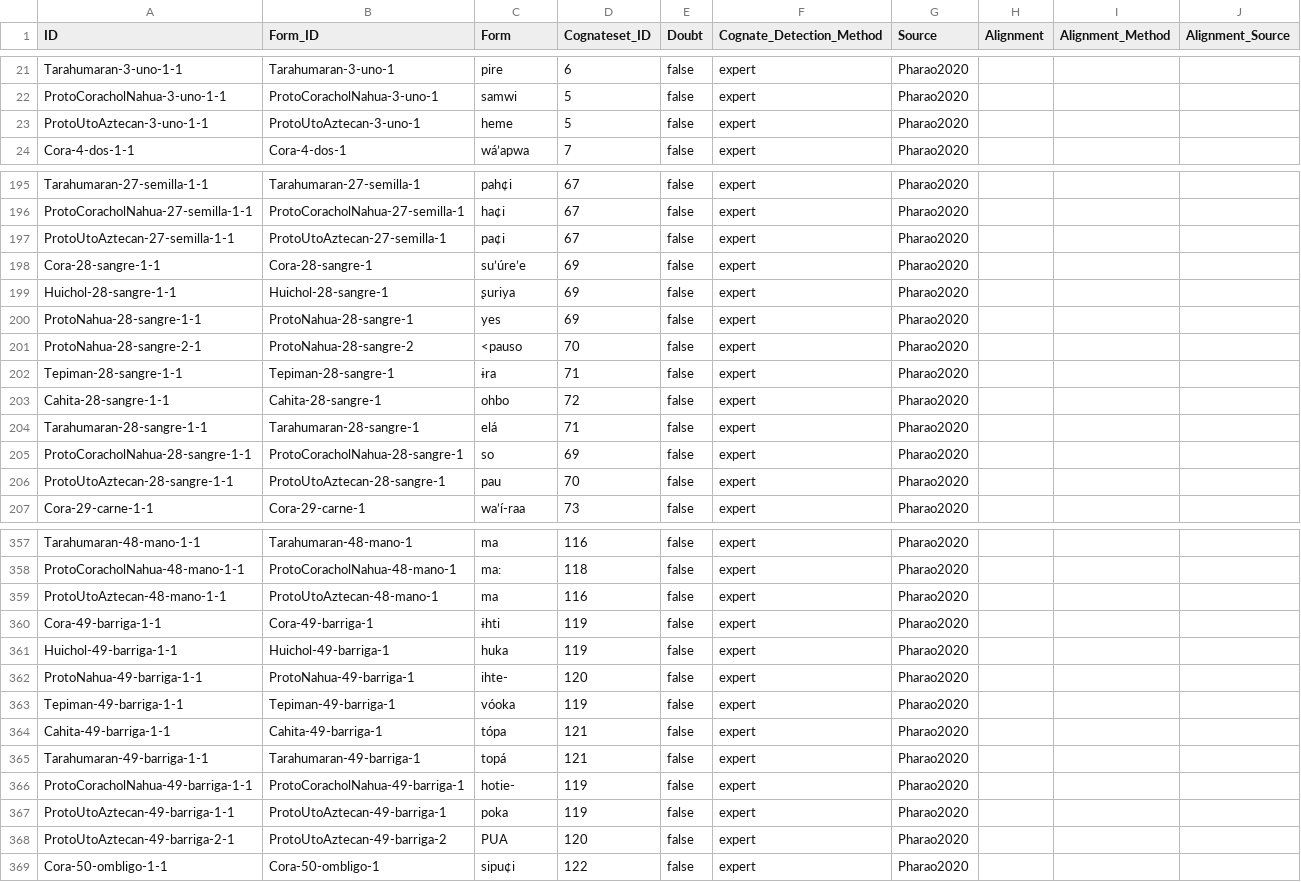
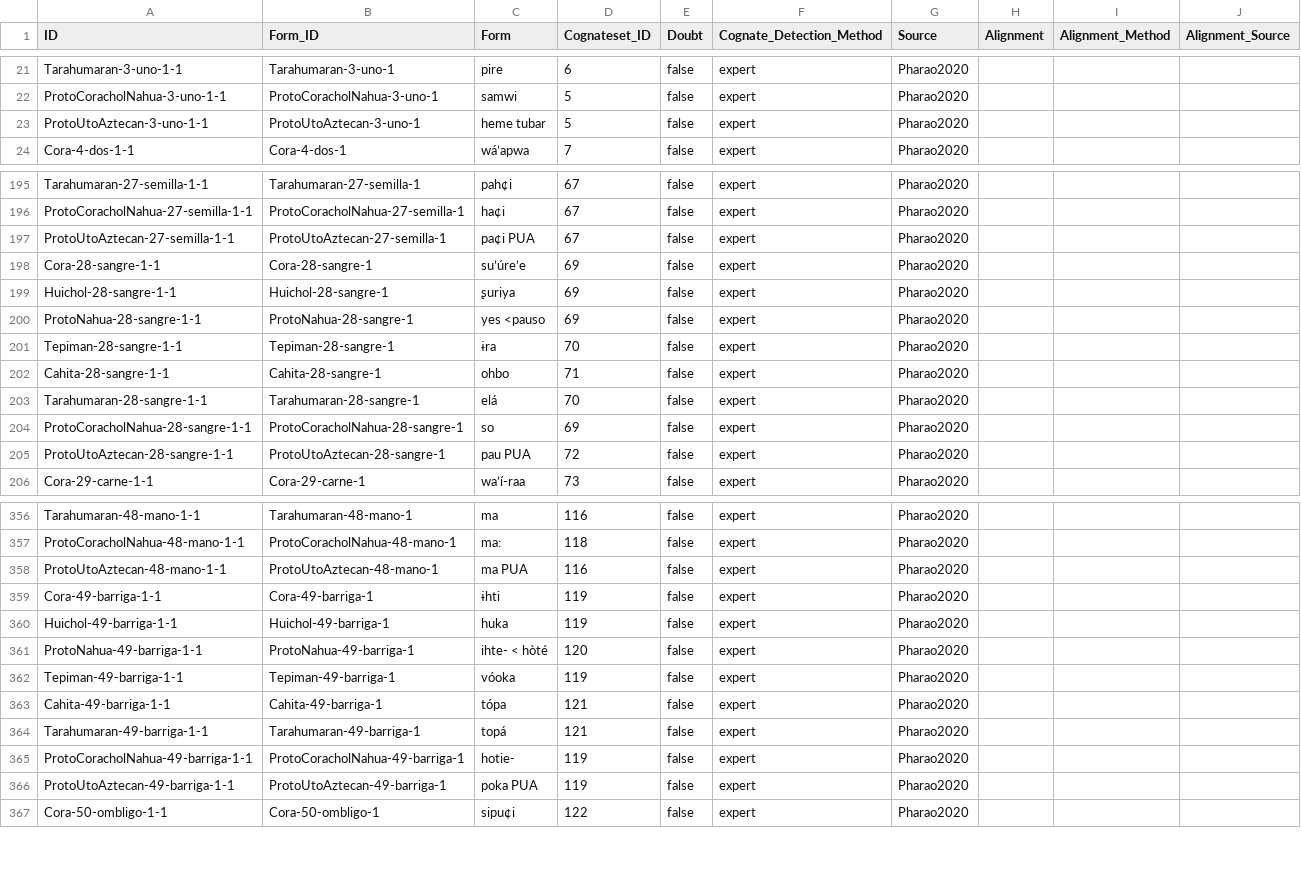
Before and after one commit to lexibank/pharaocoracholaztecan, a CSV file: cldf/cognates.csv, drawn as a sheet; only a part is shown, gaps mark what is left out; the diff covers the shown part only.

```diff
--- a/cldf/cognates.csv
+++ b/cldf/cognates.csv
@@ -22,3 +22,3 @@ Tarahumaran-3-uno-1-1,Tarahumaran-3-uno-1,pire,6,false,expert,Pharao2020,,,
 ProtoCoracholNahua-3-uno-1-1,ProtoCoracholNahua-3-uno-1,samwi,5,false,expert,Pharao2020,,,
-ProtoUtoAztecan-3-uno-1-1,ProtoUtoAztecan-3-uno-1,heme,5,false,expert,Pharao2020,,,
+ProtoUtoAztecan-3-uno-1-1,ProtoUtoAztecan-3-uno-1,heme tubar,5,false,expert,Pharao2020,,,
 Cora-4-dos-1-1,Cora-4-dos-1,wá’apwa,7,false,expert,Pharao2020,,,
@@ -196,12 +196,11 @@ Tarahumaran-27-semilla-1-1,Tarahumaran-27-semilla-1,pah¢i,67,false,expert,Phara
 ProtoCoracholNahua-27-semilla-1-1,ProtoCoracholNahua-27-semilla-1,ha¢i,67,false,expert,Pharao2020,,,
-ProtoUtoAztecan-27-semilla-1-1,ProtoUtoAztecan-27-semilla-1,pa¢i,67,false,expert,Pharao2020,,,
+ProtoUtoAztecan-27-semilla-1-1,ProtoUtoAztecan-27-semilla-1,pa¢i PUA,67,false,expert,Pharao2020,,,
 Cora-28-sangre-1-1,Cora-28-sangre-1,su’úre’e,69,false,expert,Pharao2020,,,
 Huichol-28-sangre-1-1,Huichol-28-sangre-1,ʂuriya,69,false,expert,Pharao2020,,,
-ProtoNahua-28-sangre-1-1,ProtoNahua-28-sangre-1,yes,69,false,expert,Pharao2020,,,
-ProtoNahua-28-sangre-2-1,ProtoNahua-28-sangre-2,<pauso,70,false,expert,Pharao2020,,,
-Tepiman-28-sangre-1-1,Tepiman-28-sangre-1,ɨra,71,false,expert,Pharao2020,,,
-Cahita-28-sangre-1-1,Cahita-28-sangre-1,ohbo,72,false,expert,Pharao2020,,,
-Tarahumaran-28-sangre-1-1,Tarahumaran-28-sangre-1,elá,71,false,expert,Pharao2020,,,
+ProtoNahua-28-sangre-1-1,ProtoNahua-28-sangre-1,yes <pauso,69,false,expert,Pharao2020,,,
+Tepiman-28-sangre-1-1,Tepiman-28-sangre-1,ɨra,70,false,expert,Pharao2020,,,
+Cahita-28-sangre-1-1,Cahita-28-sangre-1,ohbo,71,false,expert,Pharao2020,,,
+Tarahumaran-28-sangre-1-1,Tarahumaran-28-sangre-1,elá,70,false,expert,Pharao2020,,,
 ProtoCoracholNahua-28-sangre-1-1,ProtoCoracholNahua-28-sangre-1,so,69,false,expert,Pharao2020,,,
-ProtoUtoAztecan-28-sangre-1-1,ProtoUtoAztecan-28-sangre-1,pau,70,false,expert,Pharao2020,,,
+ProtoUtoAztecan-28-sangre-1-1,ProtoUtoAztecan-28-sangre-1,pau PUA,72,false,expert,Pharao2020,,,
 Cora-29-carne-1-1,Cora-29-carne-1,wa’í-raa,73,false,expert,Pharao2020,,,
@@ -358,6 +357,6 @@ Tarahumaran-48-mano-1-1,Tarahumaran-48-mano-1,ma,116,false,expert,Pharao2020,,,
 ProtoCoracholNahua-48-mano-1-1,ProtoCoracholNahua-48-mano-1,ma:,118,false,expert,Pharao2020,,,
-ProtoUtoAztecan-48-mano-1-1,ProtoUtoAztecan-48-mano-1,ma,116,false,expert,Pharao2020,,,
+ProtoUtoAztecan-48-mano-1-1,ProtoUtoAztecan-48-mano-1,ma PUA,116,false,expert,Pharao2020,,,
 Cora-49-barriga-1-1,Cora-49-barriga-1,ɨhti,119,false,expert,Pharao2020,,,
 Huichol-49-barriga-1-1,Huichol-49-barriga-1,huka,119,false,expert,Pharao2020,,,
-ProtoNahua-49-barriga-1-1,ProtoNahua-49-barriga-1,ihte-,120,false,expert,Pharao2020,,,
+ProtoNahua-49-barriga-1-1,ProtoNahua-49-barriga-1,ihte- < hòté,120,false,expert,Pharao2020,,,
 Tepiman-49-barriga-1-1,Tepiman-49-barriga-1,vóoka,119,false,expert,Pharao2020,,,
@@ -366,4 +365,3 @@ Tarahumaran-49-barriga-1-1,Tarahumaran-49-barriga-1,topá,121,false,expert,Phara
 ProtoCoracholNahua-49-barriga-1-1,ProtoCoracholNahua-49-barriga-1,hotie-,119,false,expert,Pharao2020,,,
-ProtoUtoAztecan-49-barriga-1-1,ProtoUtoAztecan-49-barriga-1,poka,119,false,expert,Pharao2020,,,
-ProtoUtoAztecan-49-barriga-2-1,ProtoUtoAztecan-49-barriga-2,PUA,120,false,expert,Pharao2020,,,
+ProtoUtoAztecan-49-barriga-1-1,ProtoUtoAztecan-49-barriga-1,poka PUA,119,false,expert,Pharao2020,,,
 Cora-50-ombligo-1-1,Cora-50-ombligo-1,sipu¢i,122,false,expert,Pharao2020,,,
```
Also changed, not shown: 5 removed rows and 103 edited cells elsewhere in this file, cldf/languages.csv, 9 other files.
